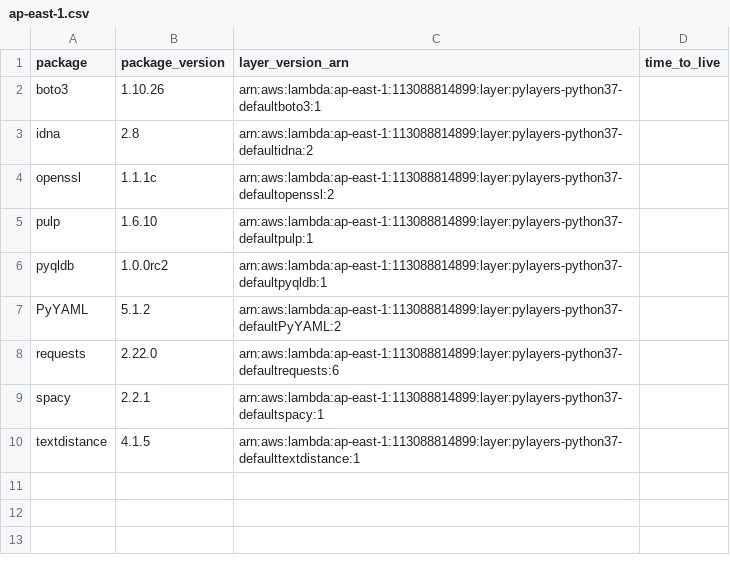
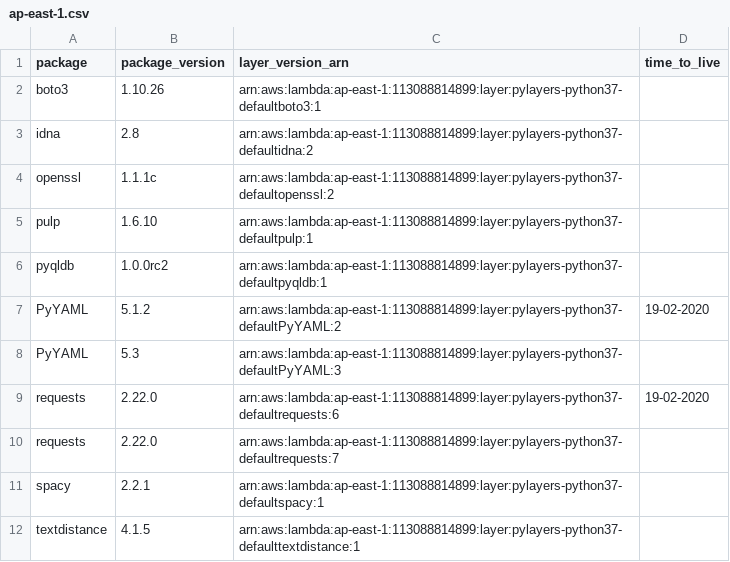
Before and after one commit to keithrozario/KLayers-default, a CSV file: deployments/python3.7/arns/ap-east-1.csv, drawn as a sheet.

```diff
--- a/deployments/python3.7/arns/ap-east-1.csv
+++ b/deployments/python3.7/arns/ap-east-1.csv
@@ -6,4 +6,6 @@ pulp,1.6.10,arn:aws:lambda:ap-east-1:113088814899:layer:pylayers-python37-defaul
 pyqldb,1.0.0rc2,arn:aws:lambda:ap-east-1:113088814899:layer:pylayers-python37-defaultpyqldb:1,
-PyYAML,5.1.2,arn:aws:lambda:ap-east-1:113088814899:layer:pylayers-python37-defaultPyYAML:2,
-requests,2.22.0,arn:aws:lambda:ap-east-1:113088814899:layer:pylayers-python37-defaultrequests:6,
+PyYAML,5.1.2,arn:aws:lambda:ap-east-1:113088814899:layer:pylayers-python37-defaultPyYAML:2,19-02-2020
+PyYAML,5.3,arn:aws:lambda:ap-east-1:113088814899:layer:pylayers-python37-defaultPyYAML:3,
+requests,2.22.0,arn:aws:lambda:ap-east-1:113088814899:layer:pylayers-python37-defaultrequests:6,19-02-2020
+requests,2.22.0,arn:aws:lambda:ap-east-1:113088814899:layer:pylayers-python37-defaultrequests:7,
 spacy,2.2.1,arn:aws:lambda:ap-east-1:113088814899:layer:pylayers-python37-defaultspacy:1,
```
Also changed, not shown: deployments/python3.7/arns/ap-southeast-1.csv, deployments/python3.7/arns/me-south-1.csv, 2 other files.
